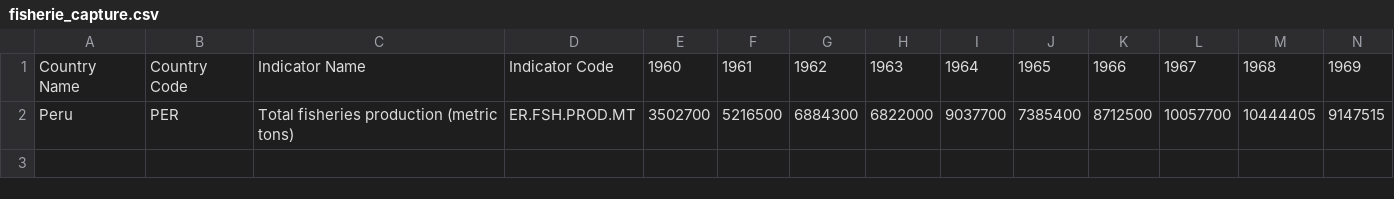
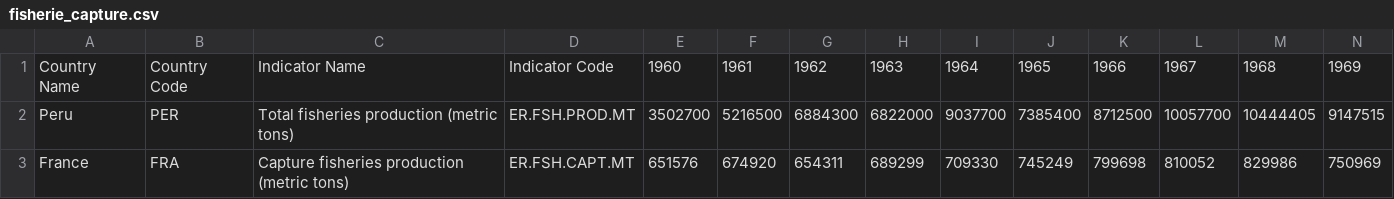
Before and after one commit to ReneeLeClech/Projet_Visu, a CSV file: Data/fisherie_capture.csv, drawn as a sheet; only a part is shown; rows hold the shown columns only; the diff names each change by its address in the sheet, - before the commit and + after, or states it on an @@ line.

```diff
--- a/Data/fisherie_capture.csv
+++ b/Data/fisherie_capture.csv
+row 3: France | FRA | Capture fisheries production (metric tons) | ER.FSH.CAPT.MT | 651576 | 674920 | 654311 | 689299 | 709330 | 745249 | 799698 | 810052 | 829986 | 750969
```
Also changed, not shown: 2 other files.
